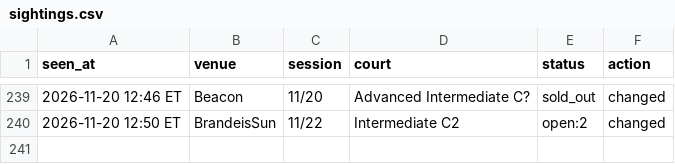
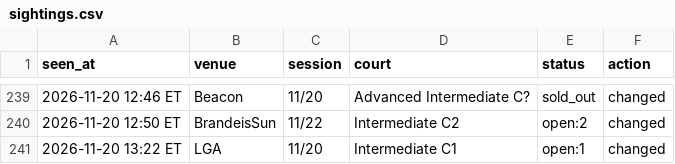
Before and after one commit to MerlinMan5/nyc-urban-vb, a CSV file: sightings.csv, drawn as a sheet; only a part is shown, gaps mark what is left out; the diff names each change by its address in the sheet, - before the commit and + after, or states it on an @@ line.

```diff
--- a/sightings.csv
+++ b/sightings.csv
+row 241: 2026-11-20 13:22 ET | LGA | 11/20 | Intermediate C1 | open:1 | changed
```
Also changed, not shown: 1 other file.
